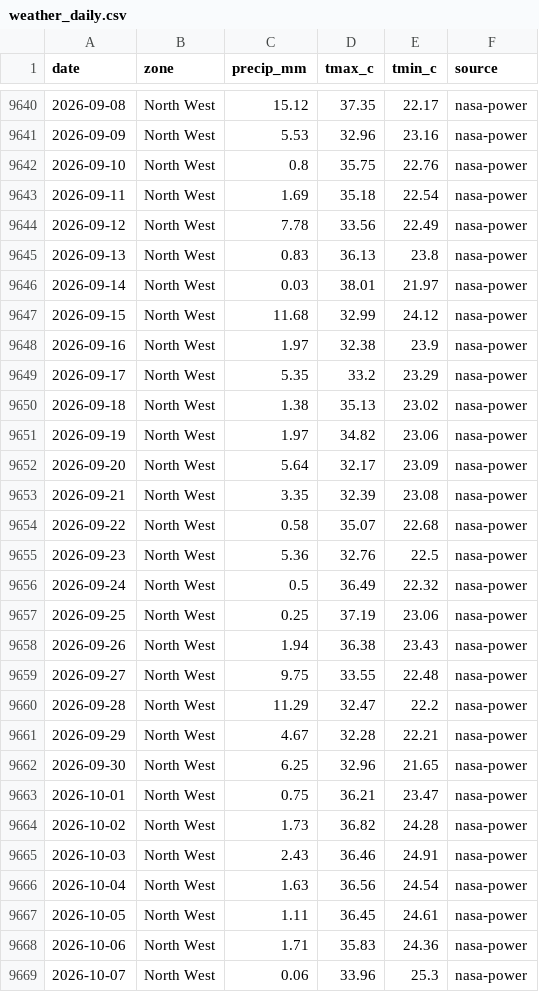
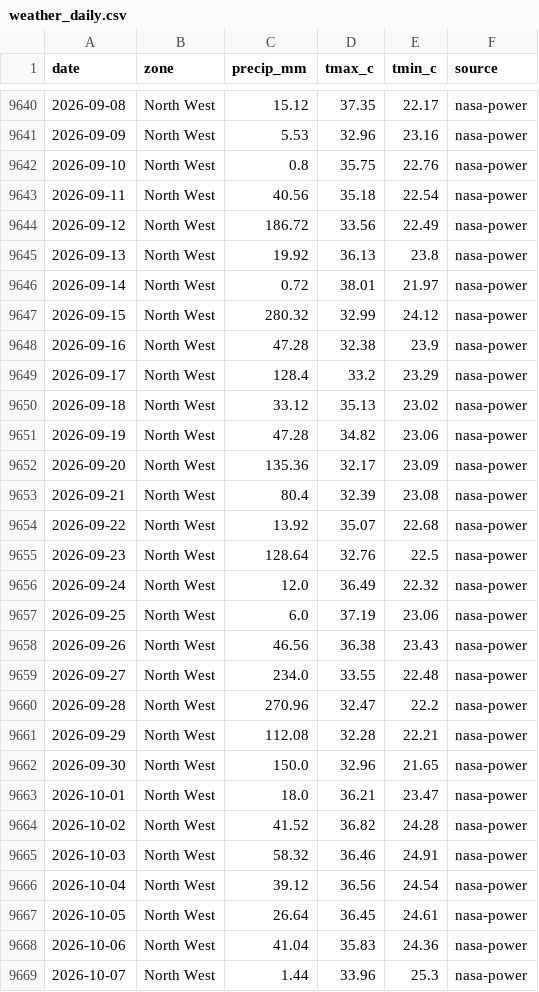
Before and after one commit to Agrolinking-Solutions/Agrolinking-Intelligence, a CSV file: data/external/weather_daily.csv, drawn as a sheet; only a part is shown, gaps mark what is left out; the diff covers the shown part only.

```diff
--- a/data/external/weather_daily.csv
+++ b/data/external/weather_daily.csv
@@ -9642,28 +9642,28 @@ date,zone,precip_mm,tmax_c,tmin_c,source
 2026-09-10,North West,0.8,35.75,22.76,nasa-power
-2026-09-11,North West,1.69,35.18,22.54,nasa-power
-2026-09-12,North West,7.78,33.56,22.49,nasa-power
-2026-09-13,North West,0.83,36.13,23.8,nasa-power
-2026-09-14,North West,0.03,38.01,21.97,nasa-power
-2026-09-15,North West,11.68,32.99,24.12,nasa-power
-2026-09-16,North West,1.97,32.38,23.9,nasa-power
-2026-09-17,North West,5.35,33.2,23.29,nasa-power
-2026-09-18,North West,1.38,35.13,23.02,nasa-power
-2026-09-19,North West,1.97,34.82,23.06,nasa-power
-2026-09-20,North West,5.64,32.17,23.09,nasa-power
-2026-09-21,North West,3.35,32.39,23.08,nasa-power
-2026-09-22,North West,0.58,35.07,22.68,nasa-power
-2026-09-23,North West,5.36,32.76,22.5,nasa-power
-2026-09-24,North West,0.5,36.49,22.32,nasa-power
-2026-09-25,North West,0.25,37.19,23.06,nasa-power
-2026-09-26,North West,1.94,36.38,23.43,nasa-power
-2026-09-27,North West,9.75,33.55,22.48,nasa-power
-2026-09-28,North West,11.29,32.47,22.2,nasa-power
-2026-09-29,North West,4.67,32.28,22.21,nasa-power
-2026-09-30,North West,6.25,32.96,21.65,nasa-power
-2026-10-01,North West,0.75,36.21,23.47,nasa-power
-2026-10-02,North West,1.73,36.82,24.28,nasa-power
-2026-10-03,North West,2.43,36.46,24.91,nasa-power
-2026-10-04,North West,1.63,36.56,24.54,nasa-power
-2026-10-05,North West,1.11,36.45,24.61,nasa-power
-2026-10-06,North West,1.71,35.83,24.36,nasa-power
-2026-10-07,North West,0.06,33.96,25.3,nasa-power
+2026-09-11,North West,40.56,35.18,22.54,nasa-power
+2026-09-12,North West,186.72,33.56,22.49,nasa-power
+2026-09-13,North West,19.92,36.13,23.8,nasa-power
+2026-09-14,North West,0.72,38.01,21.97,nasa-power
+2026-09-15,North West,280.32,32.99,24.12,nasa-power
+2026-09-16,North West,47.28,32.38,23.9,nasa-power
+2026-09-17,North West,128.4,33.2,23.29,nasa-power
+2026-09-18,North West,33.12,35.13,23.02,nasa-power
+2026-09-19,North West,47.28,34.82,23.06,nasa-power
+2026-09-20,North West,135.36,32.17,23.09,nasa-power
+2026-09-21,North West,80.4,32.39,23.08,nasa-power
+2026-09-22,North West,13.92,35.07,22.68,nasa-power
+2026-09-23,North West,128.64,32.76,22.5,nasa-power
+2026-09-24,North West,12.0,36.49,22.32,nasa-power
+2026-09-25,North West,6.0,37.19,23.06,nasa-power
+2026-09-26,North West,46.56,36.38,23.43,nasa-power
+2026-09-27,North West,234.0,33.55,22.48,nasa-power
+2026-09-28,North West,270.96,32.47,22.2,nasa-power
+2026-09-29,North West,112.08,32.28,22.21,nasa-power
+2026-09-30,North West,150.0,32.96,21.65,nasa-power
+2026-10-01,North West,18.0,36.21,23.47,nasa-power
+2026-10-02,North West,41.52,36.82,24.28,nasa-power
+2026-10-03,North West,58.32,36.46,24.91,nasa-power
+2026-10-04,North West,39.12,36.56,24.54,nasa-power
+2026-10-05,North West,26.64,36.45,24.61,nasa-power
+2026-10-06,North West,41.04,35.83,24.36,nasa-power
+2026-10-07,North West,1.44,33.96,25.3,nasa-power
```
Also changed, not shown: 172 edited cells elsewhere in this file, data/external/fuel_prices.csv, data/external/inflation.csv, 38 other files.
